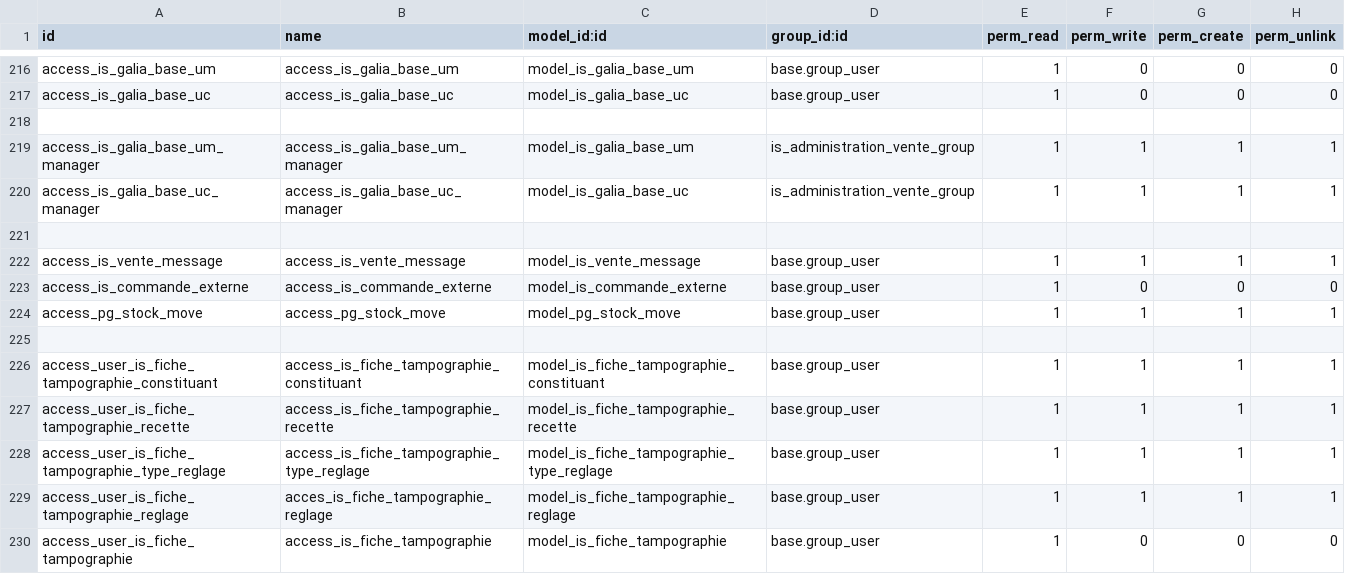
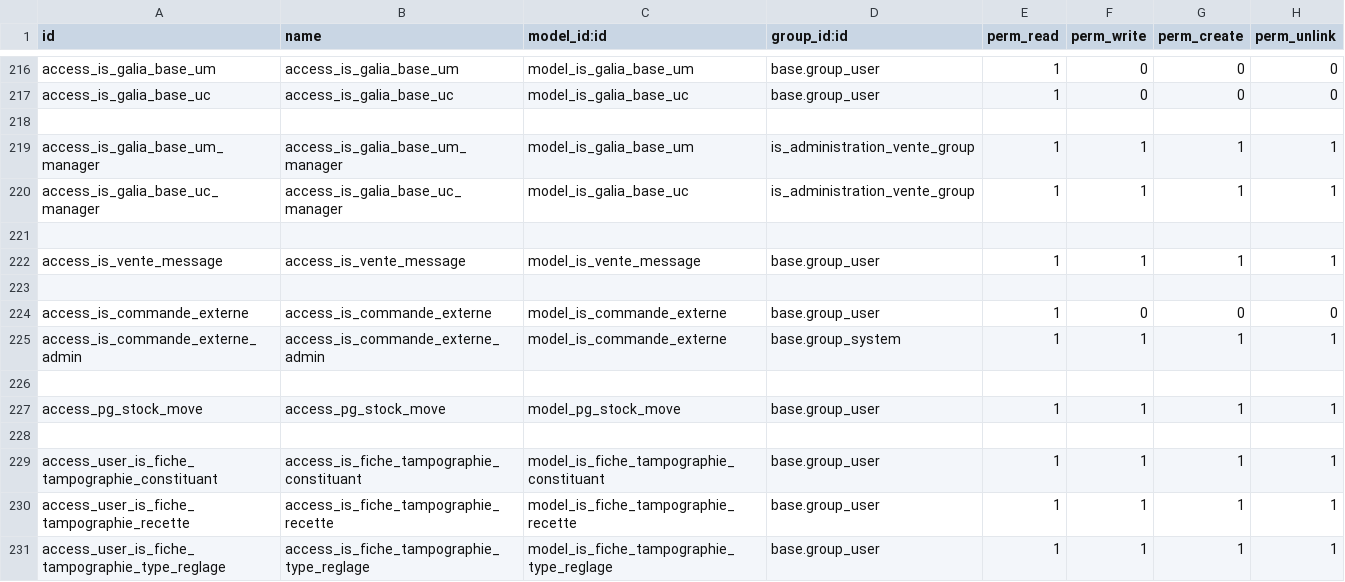
Before and after one commit to tonygalmiche/is_plastigray16, a CSV file: security/ir.model.access.csv, drawn as a sheet; only a part is shown, gaps mark what is left out; the shorter side is filled out with more unchanged rows; the diff names each change by its address in the sheet, - before the commit and + after, or states it on an @@ line.

```diff
--- a/security/ir.model.access.csv
+++ b/security/ir.model.access.csv
+row 223: (empty)
+row 225: access_is_commande_externe_admin | access_is_commande_externe_admin | model_is_commande_externe | base.group_system | 1 | 1 | 1 | 1
+row 226: (empty)
```
Also changed, not shown: 4 other files.
